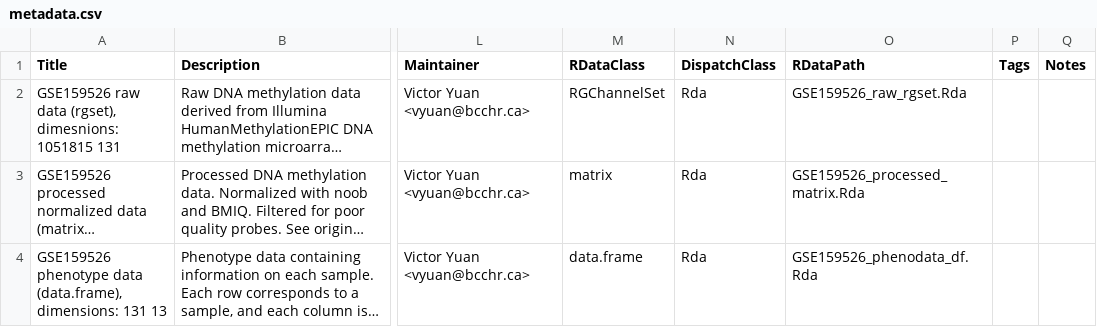
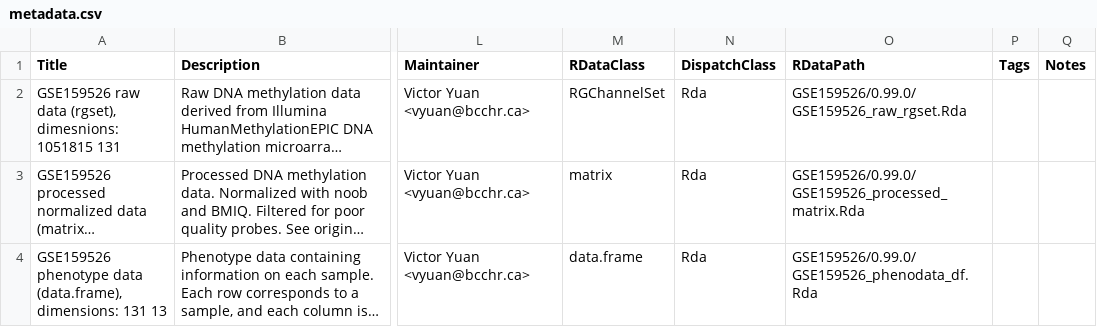
Before and after one commit to wvictor14/GSE159526, a CSV file: inst/extdata/metadata.csv, drawn as a sheet; only a part is shown, gaps mark what is left out; long unchanged cells end in …; the diff names each change by its address in the sheet, - before the commit and + after, or states it on an @@ line.

Commit message:
fix RDataPath

```diff
--- a/inst/extdata/metadata.csv
+++ b/inst/extdata/metadata.csv
-O2 (RDataPath): GSE159526_raw_rgset.Rda
+O2 (RDataPath): GSE159526/0.99.0/GSE159526_raw_rgset.Rda
-O3 (RDataPath): GSE159526_processed_matrix.Rda
+O3 (RDataPath): GSE159526/0.99.0/GSE159526_processed_matrix.Rda
-O4 (RDataPath): GSE159526_phenodata_df.Rda
+O4 (RDataPath): GSE159526/0.99.0/GSE159526_phenodata_df.Rda
```
Also changed, not shown: 1 other file.
